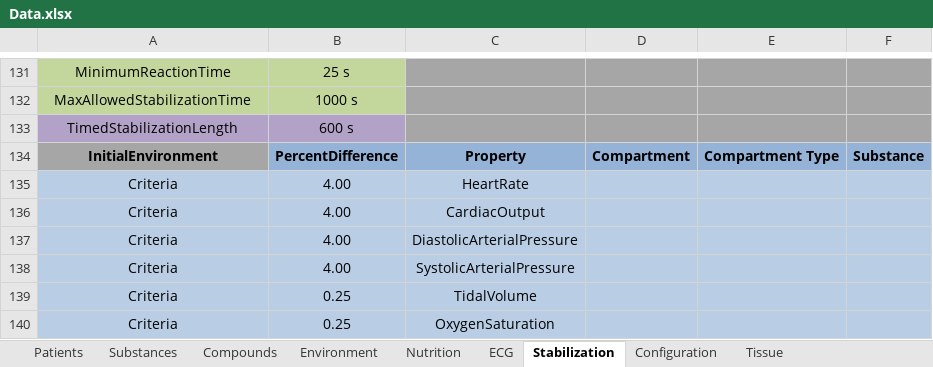
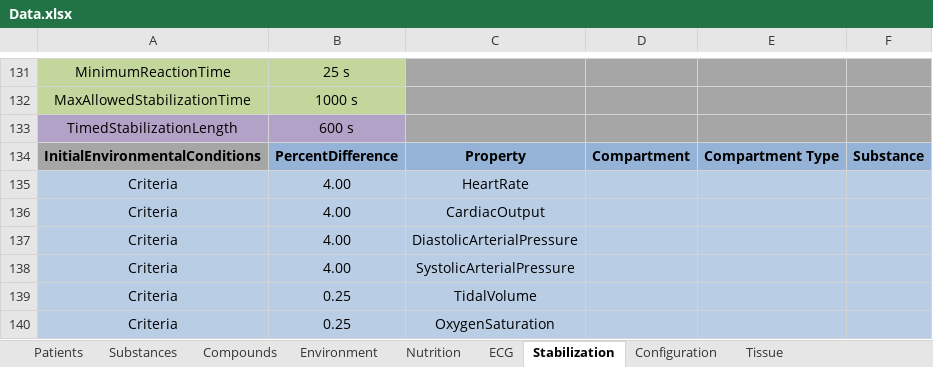
Before and after one commit to shawnhuyiwen/pulse, an Excel workbook: data/Data.xlsx, sheet Stabilization, drawn as a sheet; only a part is shown, gaps mark what is left out; values as stored, in another font and other column widths than the file's, no borders; the diff names each change by its address in the sheet, - before the commit and + after, or states it on an @@ line.

```diff
--- a/data/Data.xlsx (sheet Stabilization)
+++ b/data/Data.xlsx (sheet Stabilization)
-A134: InitialEnvironment
+A134: InitialEnvironmentalConditions
```
Also changed, not shown: 16 other files.
